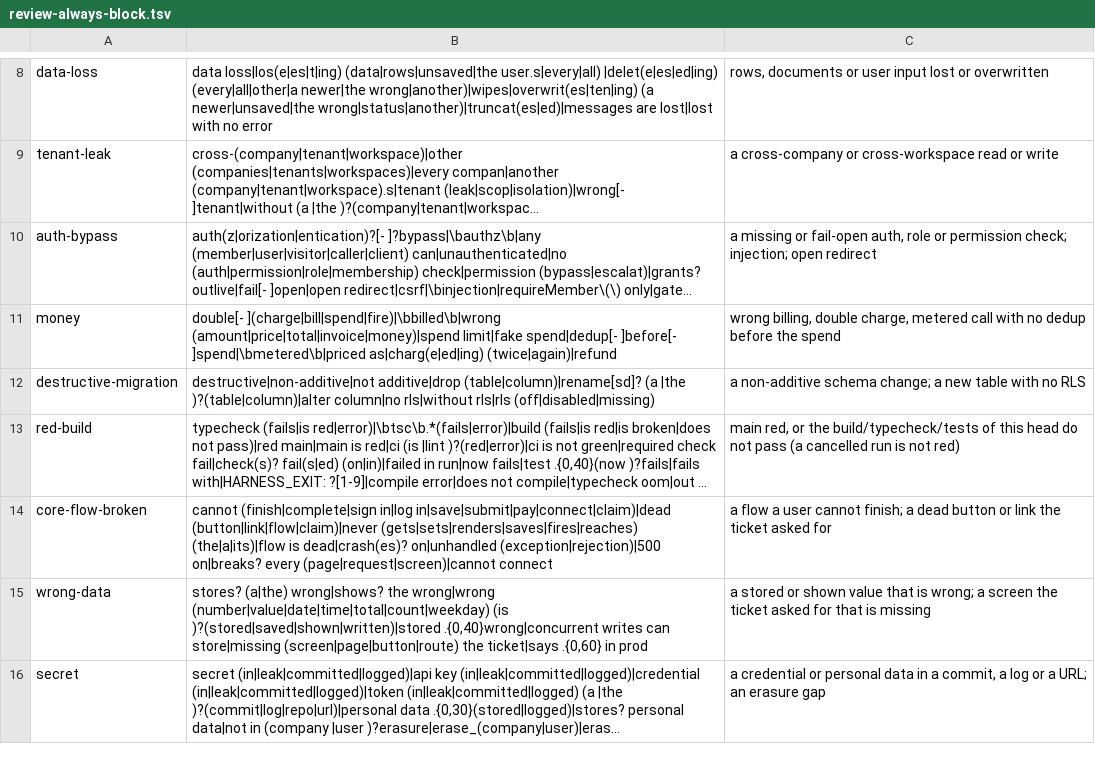
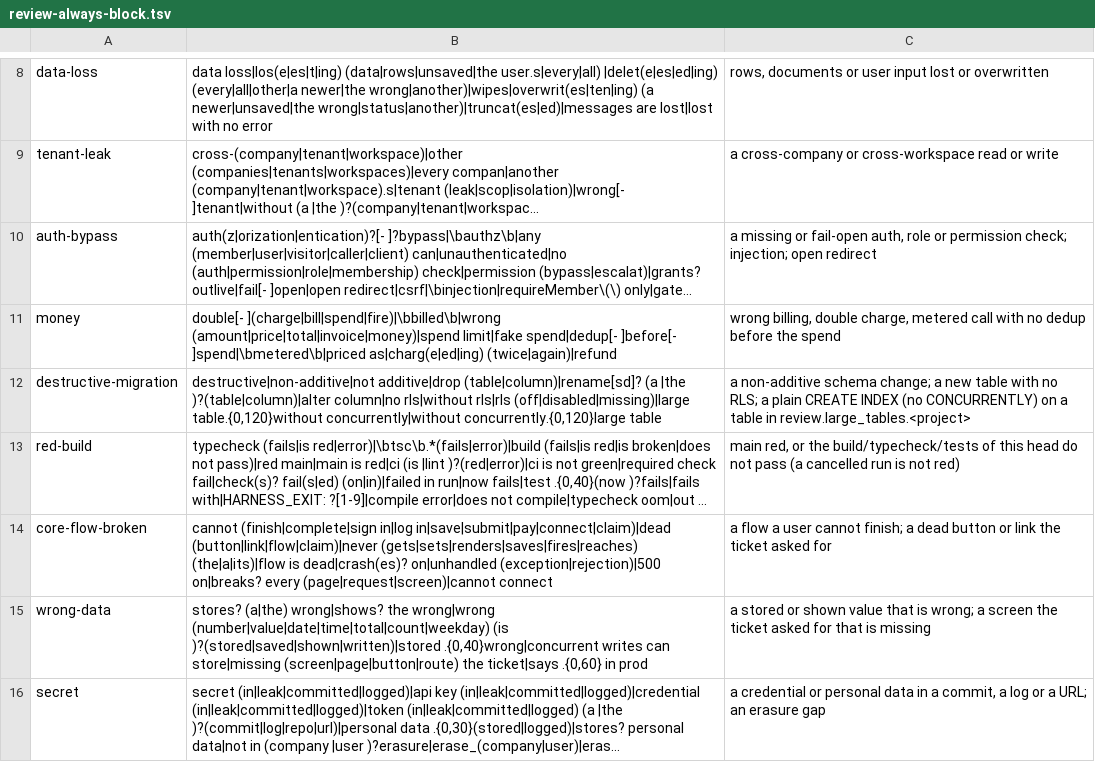
Before and after one commit to cromford-ai/cromford, a TSV file: catalog/review-always-block.tsv, drawn as a sheet; only a part is shown, gaps mark what is left out; long unchanged cells end in …; the diff names each change by its address in the sheet, - before the commit and + after, or states it on an @@ line.

```diff
--- a/catalog/review-always-block.tsv
+++ b/catalog/review-always-block.tsv
-B12: …rls|without rls|rls (off|disabled|missing)
+B12: …rls|without rls|rls (off|disabled|missing)|large table.{0,120}without concurrently|without concurrently.{0,120}large table
-C12: …with no RLS
+C12: …with no RLS; a plain CREATE INDEX (no CONCURRENTLY) on a table in review.large_tables.<project>
```
Also changed, not shown: 9 other files.
